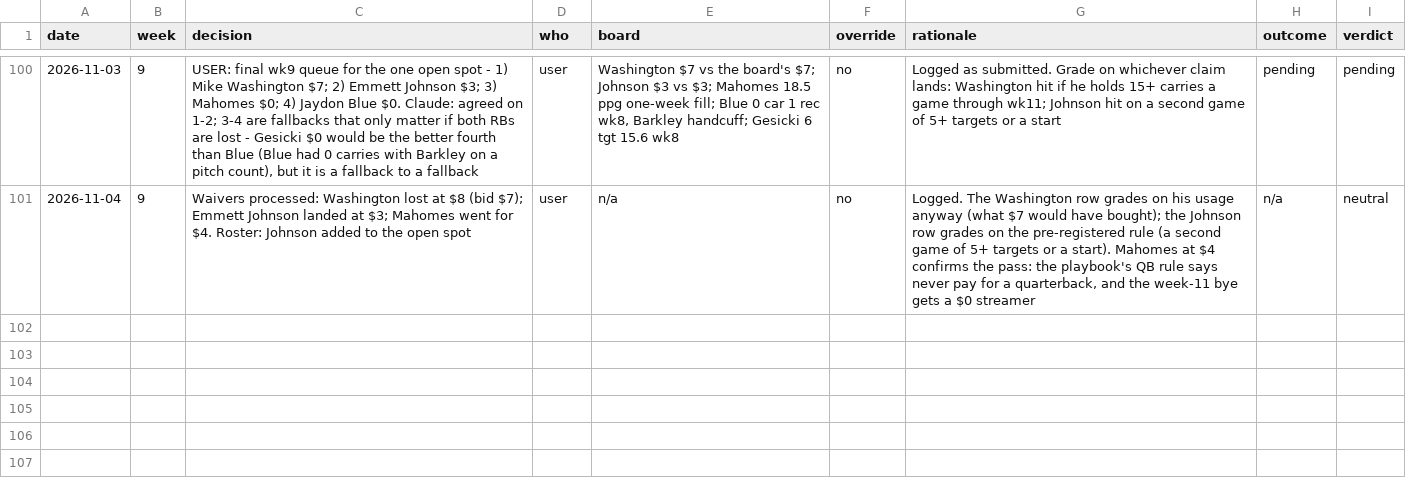
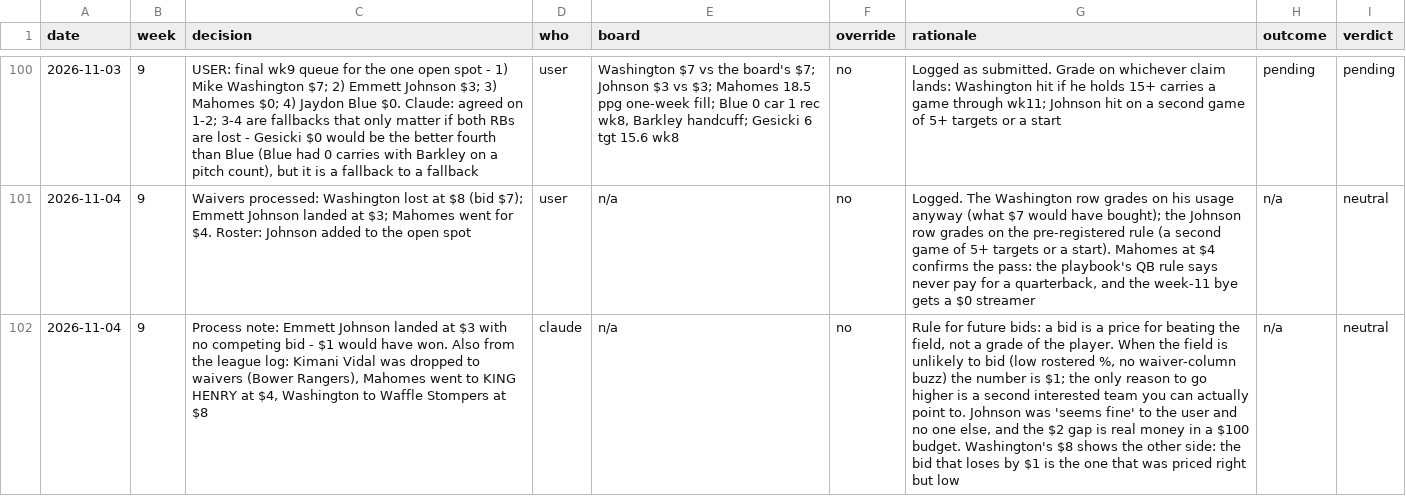
Before and after one commit to Joshua-Hsu/Fantasy-Football, a CSV file: decisions.csv, drawn as a sheet; only a part is shown, gaps mark what is left out; the diff names each change by its address in the sheet, - before the commit and + after, or states it on an @@ line.

```diff
--- a/decisions.csv
+++ b/decisions.csv
+row 102: 2026-11-04 | 9 | Process note: Emmett Johnson landed at $3 with no competing bid - $1 would have won. Also from the league log: Kimani Vidal was dropped to waivers (Bower Rangers), Mahomes went to KING HENRY at $4, Washington to Waffle Stompers at $8 | claude | n/a | no | Rule for future bids: a bid is a price for beating the field, not a grade of the player. When the field is unlikely to bid (low rostered %, no waiver-column buzz) the number is $1; the only reason to go higher is a second interested team you can actually point to. Johnson was 'seems fine' to the user and no one else, and the $2 gap is real money in a $100 budget. Washington's $8 shows the other side: the bid that loses by $1 is the one that was priced right but low | n/a | neutral
```
Also changed, not shown: 3 other files.
